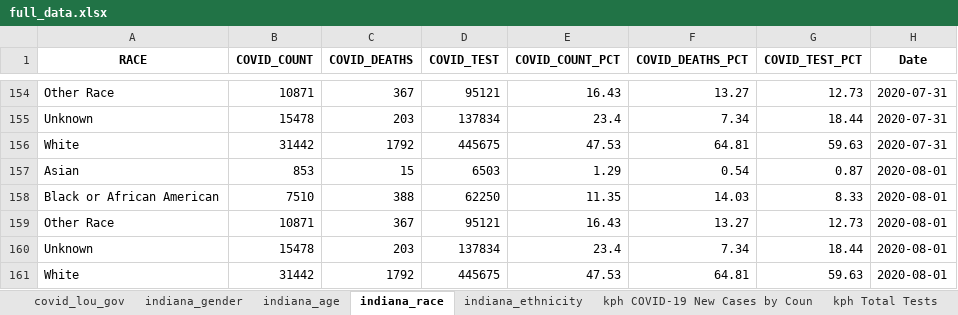
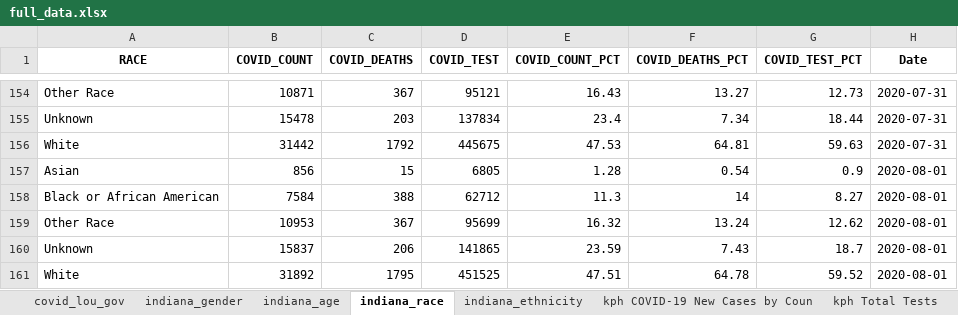
Before and after one commit to edjanalytics/covid-sot-data, an Excel workbook: full_data.xlsx, sheet indiana_race, drawn as a sheet; only a part is shown, gaps mark what is left out; values as stored, in another font and other column widths than the file's, no borders; removed rows and columns are numbered as before the commit, all else as after; the diff names each change by its address in the sheet, - before the commit and + after, or states it on an @@ line.

```diff
--- a/full_data.xlsx (sheet indiana_race)
+++ b/full_data.xlsx (sheet indiana_race)
-B157 (COVID_COUNT): 853
+B157 (COVID_COUNT): 856
-D157 (COVID_TEST): 6503
+D157 (COVID_TEST): 6805
-E157 (COVID_COUNT_PCT): 1.29
+E157 (COVID_COUNT_PCT): 1.28
-G157 (COVID_TEST_PCT): 0.87
+G157 (COVID_TEST_PCT): 0.9
-B158 (COVID_COUNT): 7510
+B158 (COVID_COUNT): 7584
-D158 (COVID_TEST): 62250
+D158 (COVID_TEST): 62712
-E158 (COVID_COUNT_PCT): 11.35
+E158 (COVID_COUNT_PCT): 11.3
-F158 (COVID_DEATHS_PCT): 14.03
+F158 (COVID_DEATHS_PCT): 14
-G158 (COVID_TEST_PCT): 8.33
+G158 (COVID_TEST_PCT): 8.27
-B159 (COVID_COUNT): 10871
+B159 (COVID_COUNT): 10953
-D159 (COVID_TEST): 95121
+D159 (COVID_TEST): 95699
-E159 (COVID_COUNT_PCT): 16.43
+E159 (COVID_COUNT_PCT): 16.32
-F159 (COVID_DEATHS_PCT): 13.27
+F159 (COVID_DEATHS_PCT): 13.24
-G159 (COVID_TEST_PCT): 12.73
+G159 (COVID_TEST_PCT): 12.62
-row 160: Unknown | 15478 | 203 | 137834 | 23.4 | 7.34 | 18.44 | 2020-08-01
-row 161: White | 31442 | 1792 | 445675 | 47.53 | 64.81 | 59.63 | 2020-08-01
+row 160: Unknown | 15837 | 206 | 141865 | 23.59 | 7.43 | 18.7 | 2020-08-01
+row 161: White | 31892 | 1795 | 451525 | 47.51 | 64.78 | 59.52 | 2020-08-01
```
Also changed, not shown: sheet indiana_age, sheet indiana_gender, sheet indiana_ethnicity.
